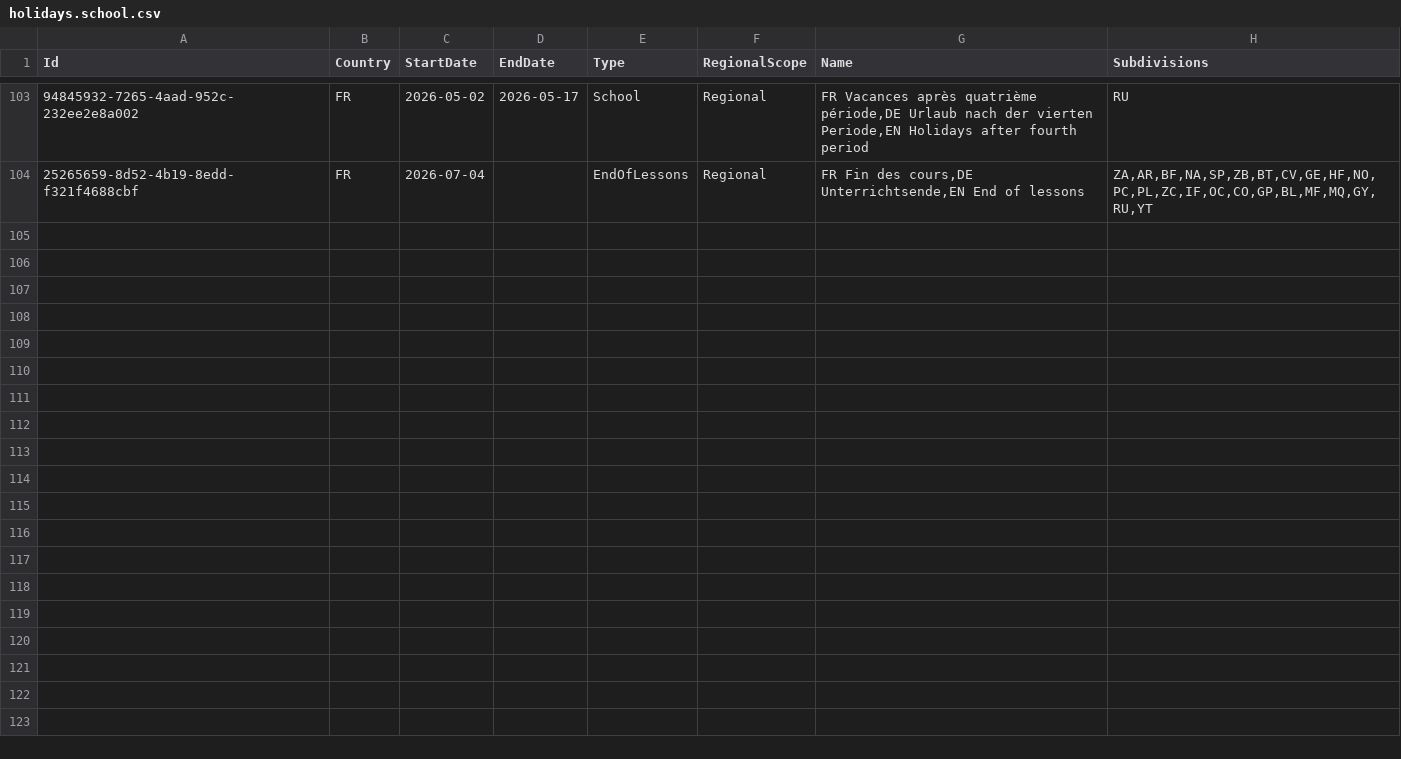
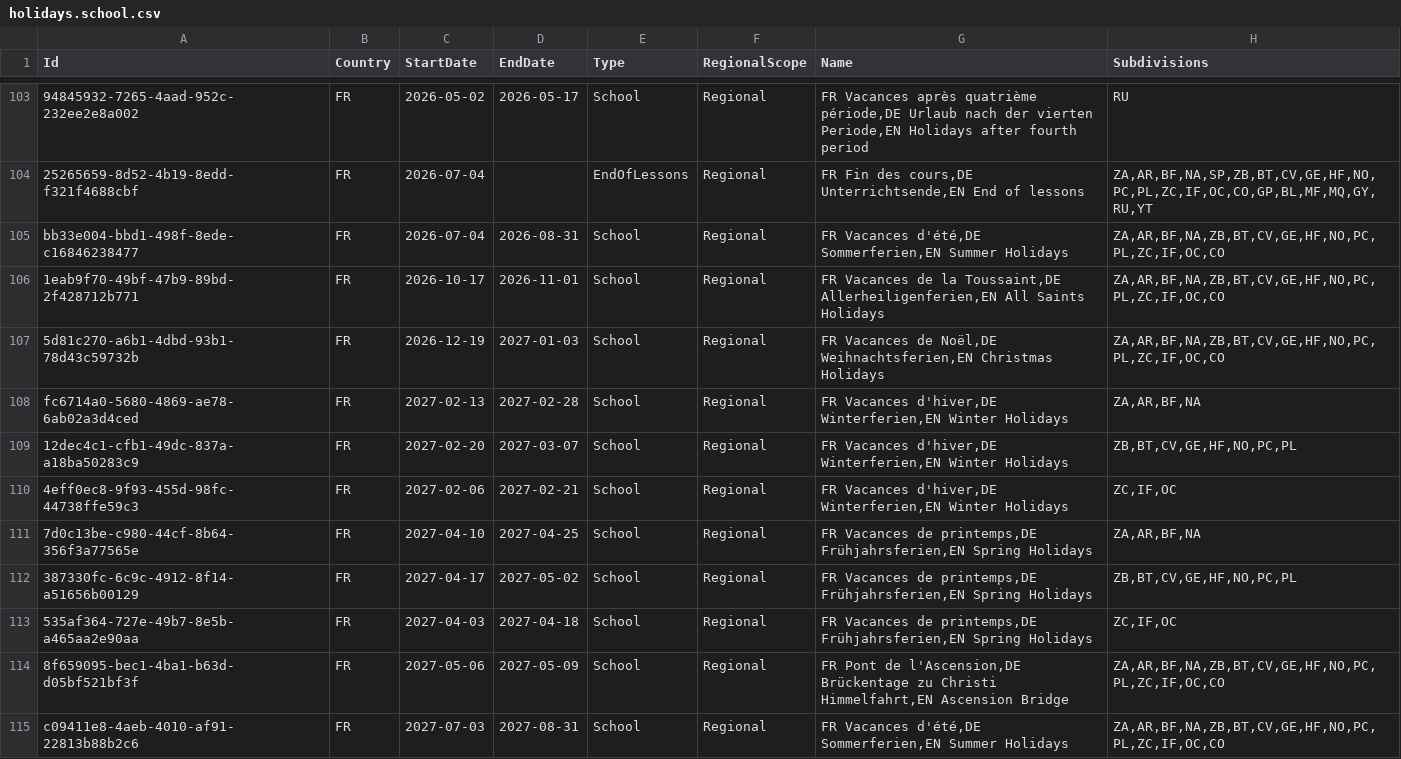
Before and after one commit to openpotato/openholidaysapi.data, a CSV file: src/fr/holidays/holidays.school.csv, drawn as a sheet; only a part is shown, gaps mark what is left out; the diff names each change by its address in the sheet, - before the commit and + after, or states it on an @@ line.

Commit message:
Add FR school holidays 2026/2027

```diff
--- a/src/fr/holidays/holidays.school.csv
+++ b/src/fr/holidays/holidays.school.csv
+row 105: bb33e004-bbd1-498f-8ede-c16846238477 | FR | 2026-07-04 | 2026-08-31 | School | Regional | FR Vacances d'été,DE Sommerferien,EN Summer Holidays | ZA,AR,BF,NA,ZB,BT,CV,GE,HF,NO,PC,PL,ZC,IF,OC,CO
+row 106: 1eab9f70-49bf-47b9-89bd-2f428712b771 | FR | 2026-10-17 | 2026-11-01 | School | Regional | FR Vacances de la Toussaint,DE Allerheiligenferien,EN All Saints Holidays | ZA,AR,BF,NA,ZB,BT,CV,GE,HF,NO,PC,PL,ZC,IF,OC,CO
+row 107: 5d81c270-a6b1-4dbd-93b1-78d43c59732b | FR | 2026-12-19 | 2027-01-03 | School | Regional | FR Vacances de Noël,DE Weihnachtsferien,EN Christmas Holidays | ZA,AR,BF,NA,ZB,BT,CV,GE,HF,NO,PC,PL,ZC,IF,OC,CO
+row 108: fc6714a0-5680-4869-ae78-6ab02a3d4ced | FR | 2027-02-13 | 2027-02-28 | School | Regional | FR Vacances d'hiver,DE Winterferien,EN Winter Holidays | ZA,AR,BF,NA
+row 109: 12dec4c1-cfb1-49dc-837a-a18ba50283c9 | FR | 2027-02-20 | 2027-03-07 | School | Regional | FR Vacances d'hiver,DE Winterferien,EN Winter Holidays | ZB,BT,CV,GE,HF,NO,PC,PL
+row 110: 4eff0ec8-9f93-455d-98fc-44738ffe59c3 | FR | 2027-02-06 | 2027-02-21 | School | Regional | FR Vacances d'hiver,DE Winterferien,EN Winter Holidays | ZC,IF,OC
+row 111: 7d0c13be-c980-44cf-8b64-356f3a77565e | FR | 2027-04-10 | 2027-04-25 | School | Regional | FR Vacances de printemps,DE Frühjahrsferien,EN Spring Holidays | ZA,AR,BF,NA
+row 112: 387330fc-6c9c-4912-8f14-a51656b00129 | FR | 2027-04-17 | 2027-05-02 | School | Regional | FR Vacances de printemps,DE Frühjahrsferien,EN Spring Holidays | ZB,BT,CV,GE,HF,NO,PC,PL
+row 113: 535af364-727e-49b7-8e5b-a465aa2e90aa | FR | 2027-04-03 | 2027-04-18 | School | Regional | FR Vacances de printemps,DE Frühjahrsferien,EN Spring Holidays | ZC,IF,OC
+row 114: 8f659095-bec1-4ba1-b63d-d05bf521bf3f | FR | 2027-05-06 | 2027-05-09 | School | Regional | FR Pont de l'Ascension,DE Brückentage zu Christi Himmelfahrt,EN Ascension Bridge | ZA,AR,BF,NA,ZB,BT,CV,GE,HF,NO,PC,PL,ZC,IF,OC,CO
+row 115: c09411e8-4aeb-4010-af91-22813b88b2c6 | FR | 2027-07-03 | 2027-08-31 | School | Regional | FR Vacances d'été,DE Sommerferien,EN Summer Holidays | ZA,AR,BF,NA,ZB,BT,CV,GE,HF,NO,PC,PL,ZC,IF,OC,CO
```
